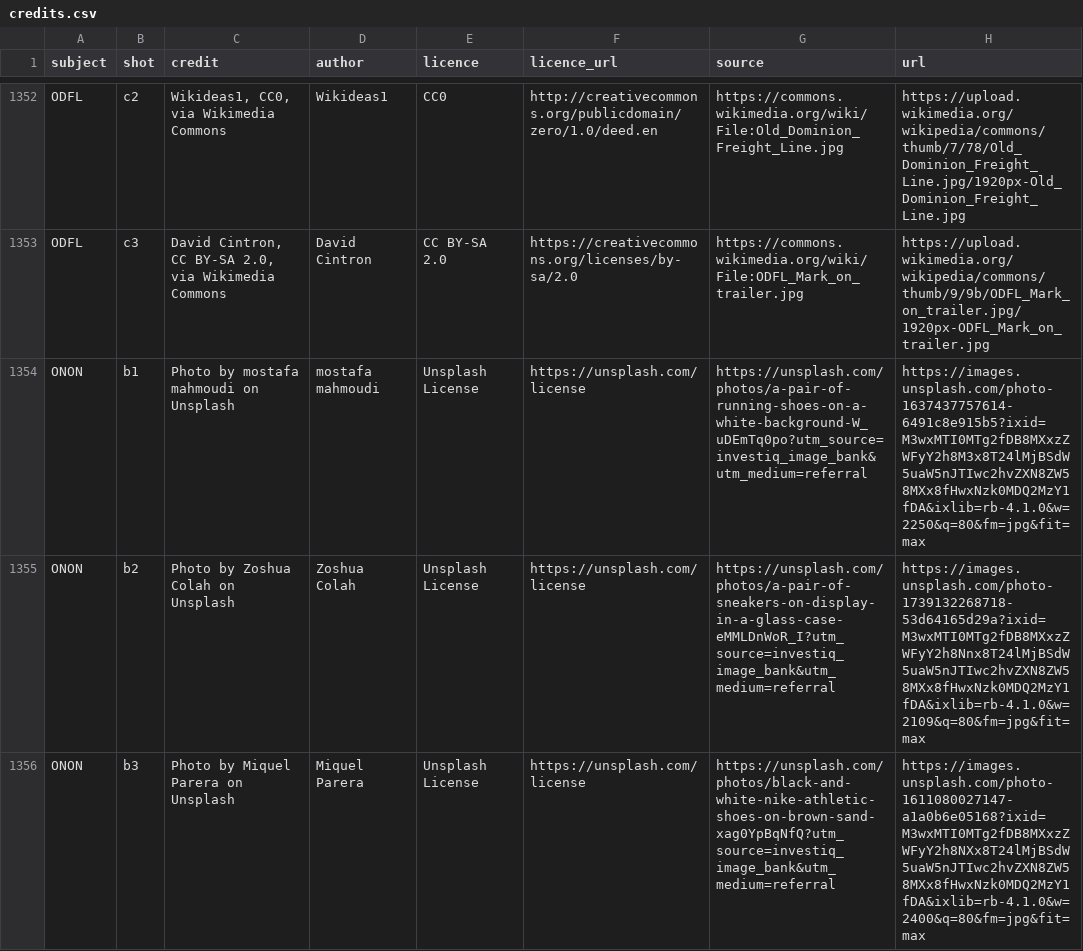
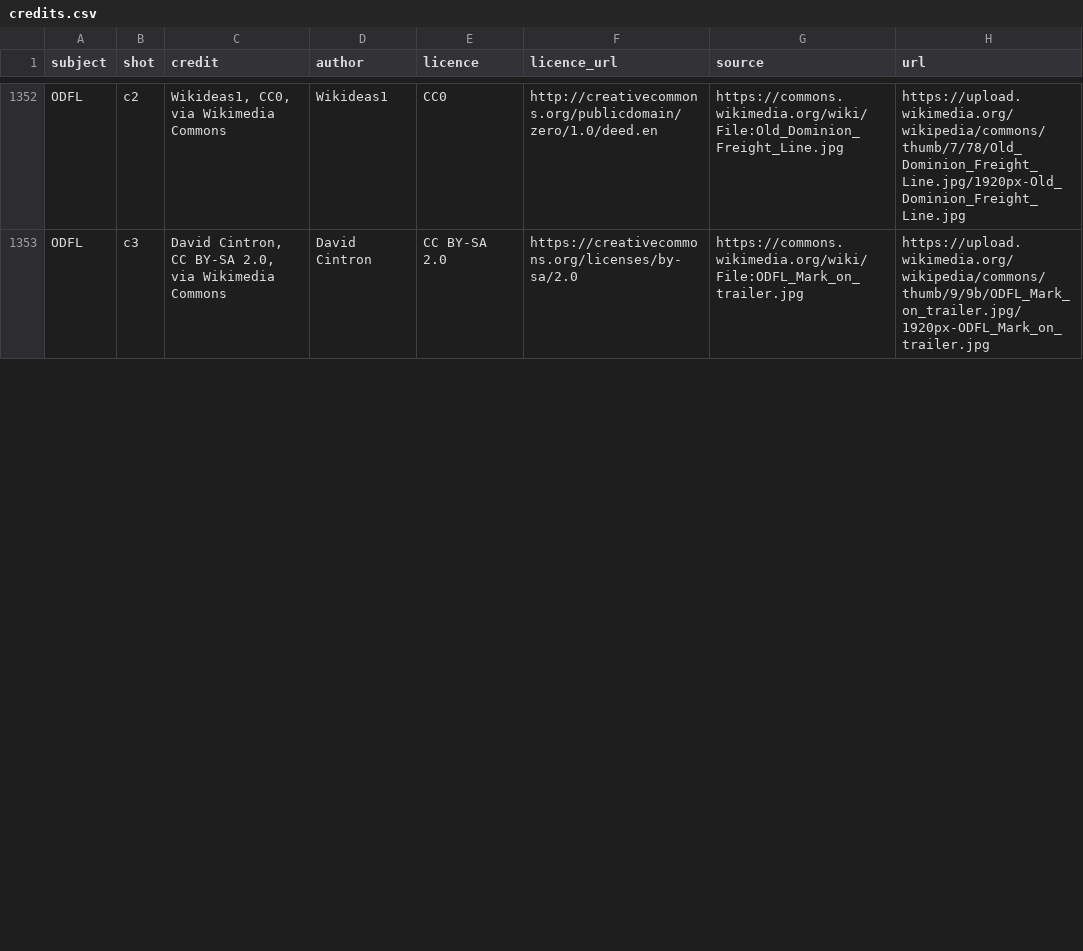
Before and after one commit to Pabloballesteros1412/investiq-image-bank, a CSV file: bank/credits.csv, drawn as a sheet; only a part is shown, gaps mark what is left out; the diff covers the shown part only.

```diff
--- a/bank/credits.csv
+++ b/bank/credits.csv
@@ -1353,4 +1353 @@ ODFL,c2,"Wikideas1, CC0, via Wikimedia Commons",Wikideas1,CC0,http://creativecom
 ODFL,c3,"David Cintron, CC BY-SA 2.0, via Wikimedia Commons",David Cintron,CC BY-SA 2.0,https://creativecommons.org/licenses/by-sa/2.0,https://commons.wikimedia.org/wiki/File:ODFL_Mark_on_trailer.jpg,https://upload.wikimedia.org/wikipedia/commons/thumb/9/9b/ODFL_Mark_on_trailer.jpg/1920px-ODFL_Mark_on_trailer.jpg
-ONON,b1,Photo by mostafa mahmoudi on Unsplash,mostafa mahmoudi,Unsplash License,https://unsplash.com/license,https://unsplash.com/photos/a-pair-of-running-shoes-on-a-white-background-W_uDEmTq0po?utm_source=investiq_image_bank&utm_medium=referral,https://images.unsplash.com/photo-1637437757614-6491c8e915b5?ixid=M3wxMTI0MTg2fDB8MXxzZWFyY2h8M3x8T24lMjBSdW5uaW5nJTIwc2hvZXN8ZW58MXx8fHwxNzk0MDQ2MzY1fDA&ixlib=rb-4.1.0&w=2250&q=80&fm=jpg&fit=max
-ONON,b2,Photo by Zoshua Colah on Unsplash,Zoshua Colah,Unsplash License,https://unsplash.com/license,https://unsplash.com/photos/a-pair-of-sneakers-on-display-in-a-glass-case-eMMLDnWoR_I?utm_source=investiq_image_bank&utm_medium=referral,https://images.unsplash.com/photo-1739132268718-53d64165d29a?ixid=M3wxMTI0MTg2fDB8MXxzZWFyY2h8Nnx8T24lMjBSdW5uaW5nJTIwc2hvZXN8ZW58MXx8fHwxNzk0MDQ2MzY1fDA&ixlib=rb-4.1.0&w=2109&q=80&fm=jpg&fit=max
-ONON,b3,Photo by Miquel Parera on Unsplash,Miquel Parera,Unsplash License,https://unsplash.com/license,https://unsplash.com/photos/black-and-white-nike-athletic-shoes-on-brown-sand-xag0YpBqNfQ?utm_source=investiq_image_bank&utm_medium=referral,https://images.unsplash.com/photo-1611080027147-a1a0b6e05168?ixid=M3wxMTI0MTg2fDB8MXxzZWFyY2h8NXx8T24lMjBSdW5uaW5nJTIwc2hvZXN8ZW58MXx8fHwxNzk0MDQ2MzY1fDA&ixlib=rb-4.1.0&w=2400&q=80&fm=jpg&fit=max
```
Also changed, not shown: 2 added rows and 9 removed rows elsewhere in this file, 7 other files.
